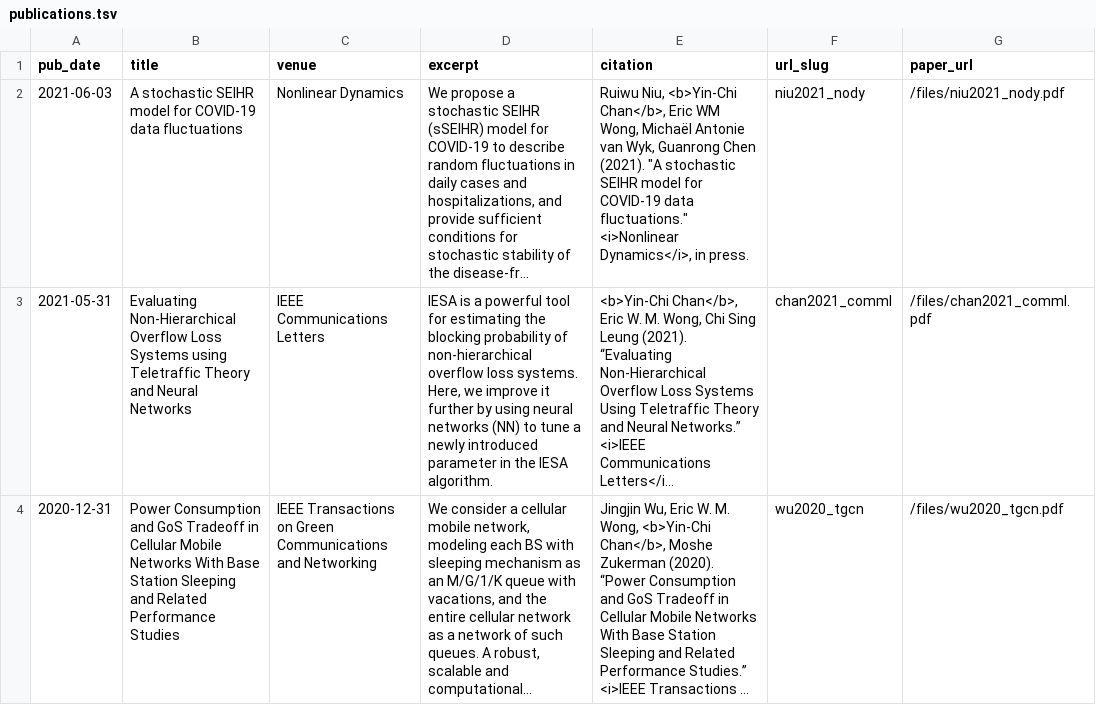
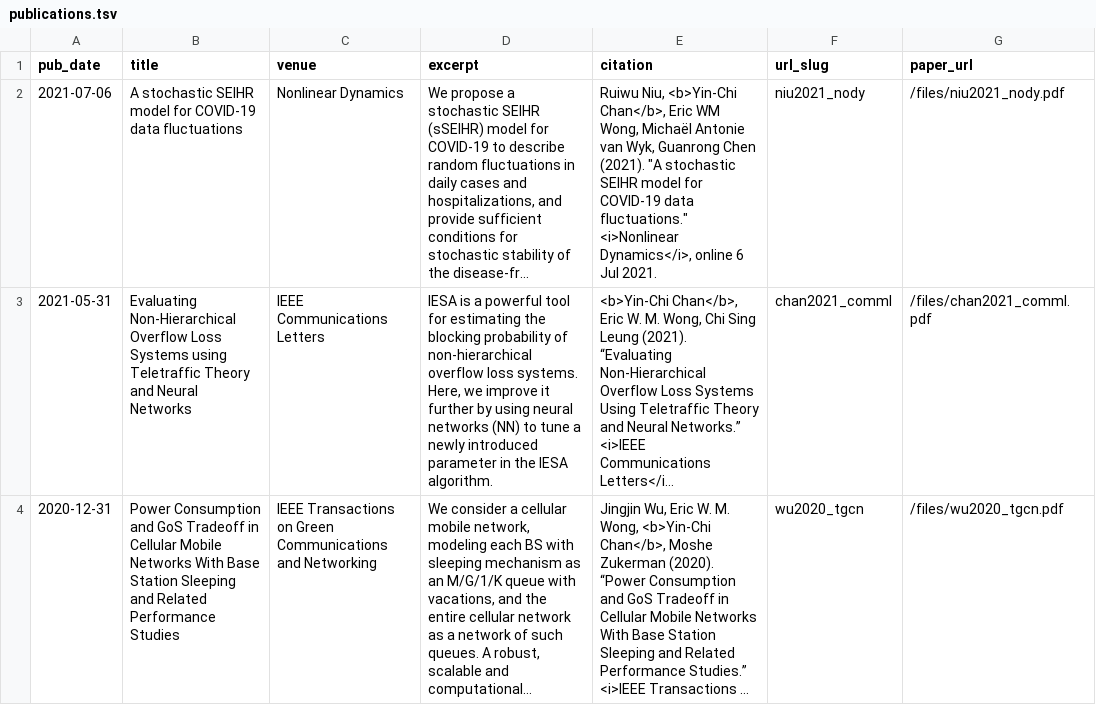
Before and after one commit to yinchi/yinchi.github.io, a TSV file: markdown_generator/publications.tsv, drawn as a sheet; only a part is shown; long unchanged cells end in …; the diff names each change by its address in the sheet, - before the commit and + after, or states it on an @@ line.

```diff
--- a/markdown_generator/publications.tsv
+++ b/markdown_generator/publications.tsv
-A2 (pub_date): 2021-06-03
+A2 (pub_date): 2021-07-06
-E2 (citation): …<i>Nonlinear Dynamics</i>, in press.
+E2 (citation): …<i>Nonlinear Dynamics</i>, online 6 Jul 2021.
```
Also changed, not shown: 2 other files.
